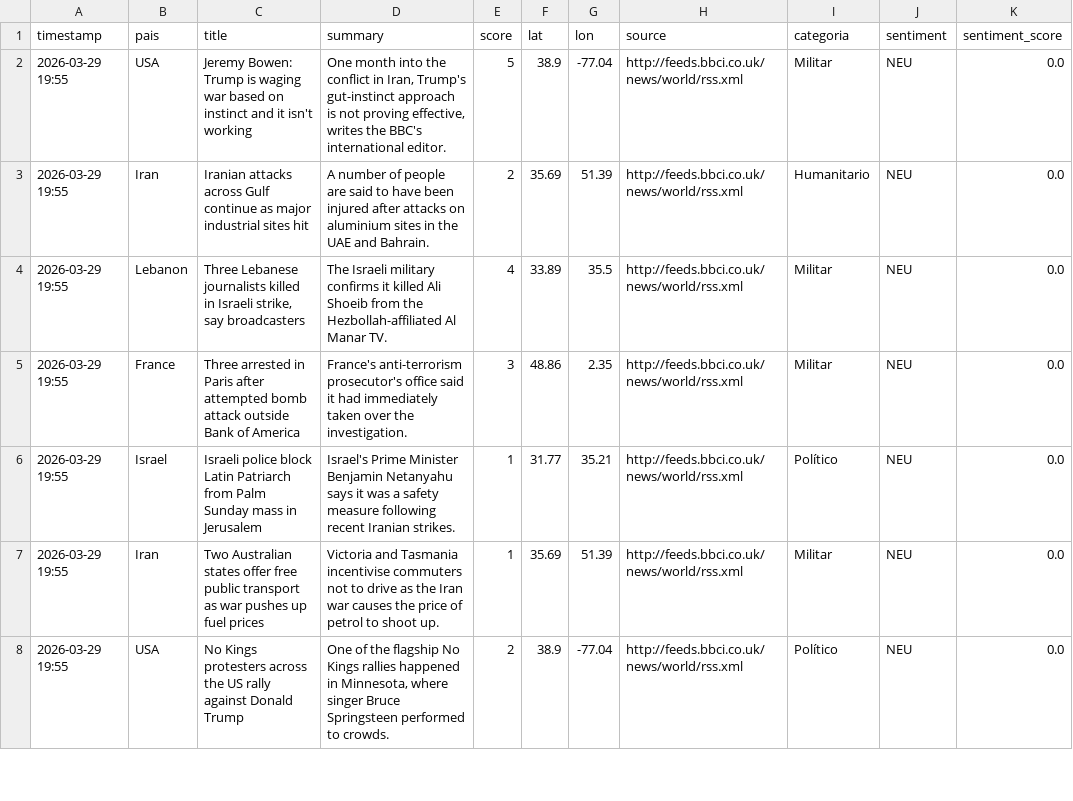
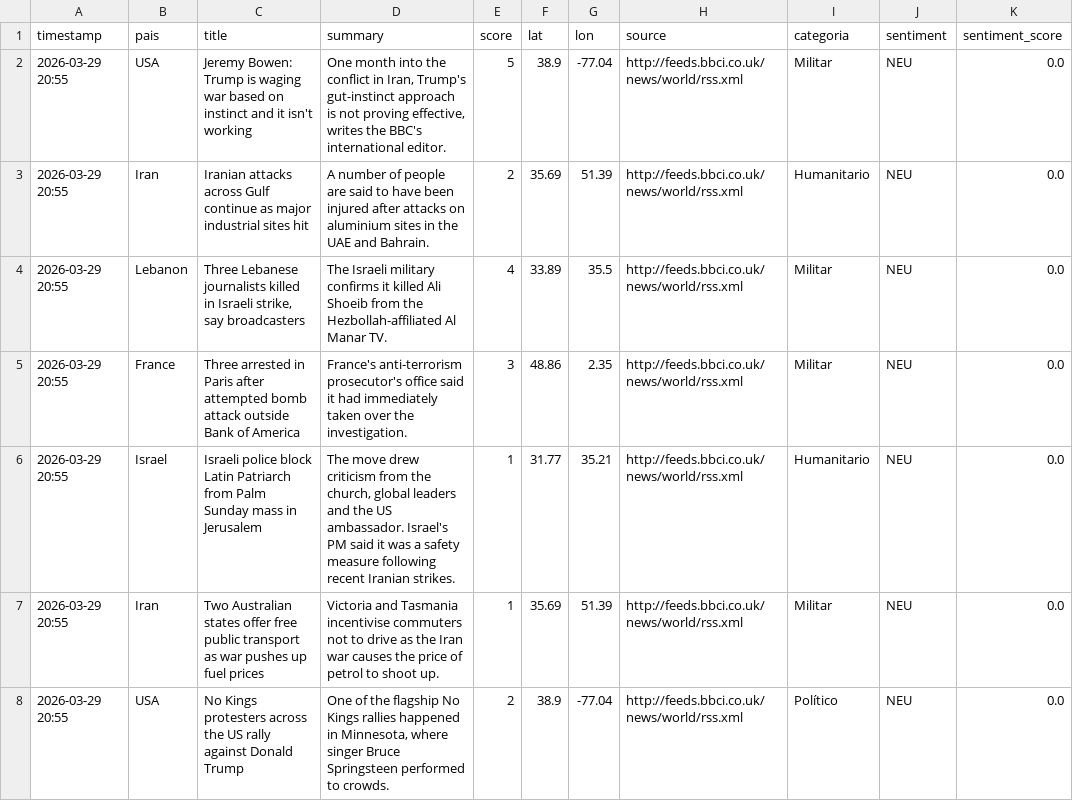
Before and after one commit to mcasrom/sieg-conflicts, a CSV file: data/processed/conflicts.csv, drawn as a sheet; only a part is shown; the diff covers the shown part only.

Commit message:
pipeline: datos 2026-03-29 20:55

```diff
--- a/data/processed/conflicts.csv
+++ b/data/processed/conflicts.csv
@@ -1,8 +1,8 @@
 timestamp,pais,title,summary,score,lat,lon,source,categoria,sentiment,sentiment_score
-2026-03-29 19:55,USA,Jeremy Bowen: Trump is waging war based on instinct and it isn't working,"One month into the conflict in Iran, Trump's gut-instinct approach is not proving effective, writes the BBC's international editor.",5,38.9,-77.04,http://feeds.bbci.co.uk/news/world/rss.xml,Militar,NEU,0.0
-2026-03-29 19:55,Iran,Iranian attacks across Gulf continue as major industrial sites hit,A number of people are said to have been injured after attacks on aluminium sites in the UAE and Bahrain.,2,35.69,51.39,http://feeds.bbci.co.uk/news/world/rss.xml,Humanitario,NEU,0.0
-2026-03-29 19:55,Lebanon,"Three Lebanese journalists killed in Israeli strike, say broadcasters",The Israeli military confirms it killed Ali Shoeib from the Hezbollah-affiliated Al Manar TV.,4,33.89,35.5,http://feeds.bbci.co.uk/news/world/rss.xml,Militar,NEU,0.0
-2026-03-29 19:55,France,Three arrested in Paris after attempted bomb attack outside Bank of America,France's anti-terrorism prosecutor's office said it had immediately taken over the investigation.,3,48.86,2.35,http://feeds.bbci.co.uk/news/world/rss.xml,Militar,NEU,0.0
-2026-03-29 19:55,Israel,Israeli police block Latin Patriarch from Palm Sunday mass in Jerusalem,Israel's Prime Minister Benjamin Netanyahu says it was a safety measure following recent Iranian strikes.,1,31.77,35.21,http://feeds.bbci.co.uk/news/world/rss.xml,Político,NEU,0.0
-2026-03-29 19:55,Iran,Two Australian states offer free public transport as war pushes up fuel prices,Victoria and Tasmania incentivise commuters not to drive as the Iran war causes the price of petrol to shoot up.,1,35.69,51.39,http://feeds.bbci.co.uk/news/world/rss.xml,Militar,NEU,0.0
-2026-03-29 19:55,USA,No Kings protesters across the US rally against Donald Trump,"One of the flagship No Kings rallies happened in Minnesota, where singer Bruce Springsteen performed to crowds.",2,38.9,-77.04,http://feeds.bbci.co.uk/news/world/rss.xml,Político,NEU,0.0
+2026-03-29 20:55,USA,Jeremy Bowen: Trump is waging war based on instinct and it isn't working,"One month into the conflict in Iran, Trump's gut-instinct approach is not proving effective, writes the BBC's international editor.",5,38.9,-77.04,http://feeds.bbci.co.uk/news/world/rss.xml,Militar,NEU,0.0
+2026-03-29 20:55,Iran,Iranian attacks across Gulf continue as major industrial sites hit,A number of people are said to have been injured after attacks on aluminium sites in the UAE and Bahrain.,2,35.69,51.39,http://feeds.bbci.co.uk/news/world/rss.xml,Humanitario,NEU,0.0
+2026-03-29 20:55,Lebanon,"Three Lebanese journalists killed in Israeli strike, say broadcasters",The Israeli military confirms it killed Ali Shoeib from the Hezbollah-affiliated Al Manar TV.,4,33.89,35.5,http://feeds.bbci.co.uk/news/world/rss.xml,Militar,NEU,0.0
+2026-03-29 20:55,France,Three arrested in Paris after attempted bomb attack outside Bank of America,France's anti-terrorism prosecutor's office said it had immediately taken over the investigation.,3,48.86,2.35,http://feeds.bbci.co.uk/news/world/rss.xml,Militar,NEU,0.0
+2026-03-29 20:55,Israel,Israeli police block Latin Patriarch from Palm Sunday mass in Jerusalem,"The move drew criticism from the church, global leaders and the US ambassador. Israel's PM said it was a safety measure following recent Iranian strikes.",1,31.77,35.21,http://feeds.bbci.co.uk/news/world/rss.xml,Humanitario,NEU,0.0
+2026-03-29 20:55,Iran,Two Australian states offer free public transport as war pushes up fuel prices,Victoria and Tasmania incentivise commuters not to drive as the Iran war causes the price of petrol to shoot up.,1,35.69,51.39,http://feeds.bbci.co.uk/news/world/rss.xml,Militar,NEU,0.0
+2026-03-29 20:55,USA,No Kings protesters across the US rally against Donald Trump,"One of the flagship No Kings rallies happened in Minnesota, where singer Bruce Springsteen performed to crowds.",2,38.9,-77.04,http://feeds.bbci.co.uk/news/world/rss.xml,Político,NEU,0.0
```
Also changed, not shown: 2 added rows, 2 removed rows and 64 edited cells elsewhere in this file.
